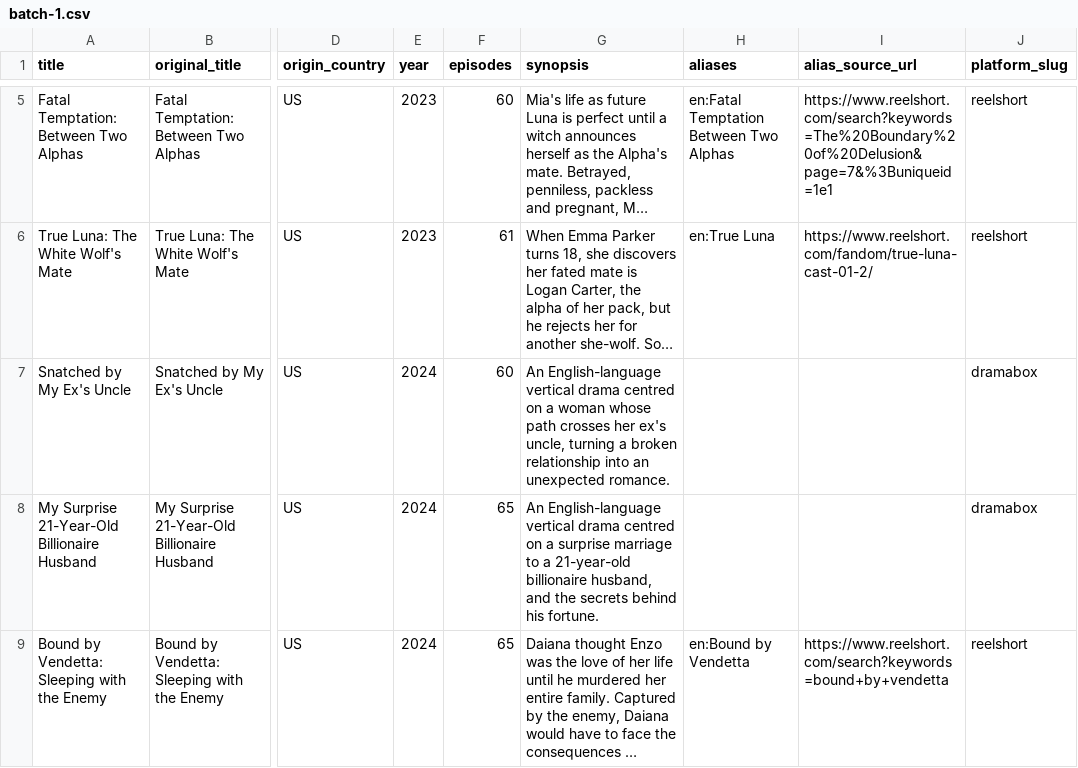
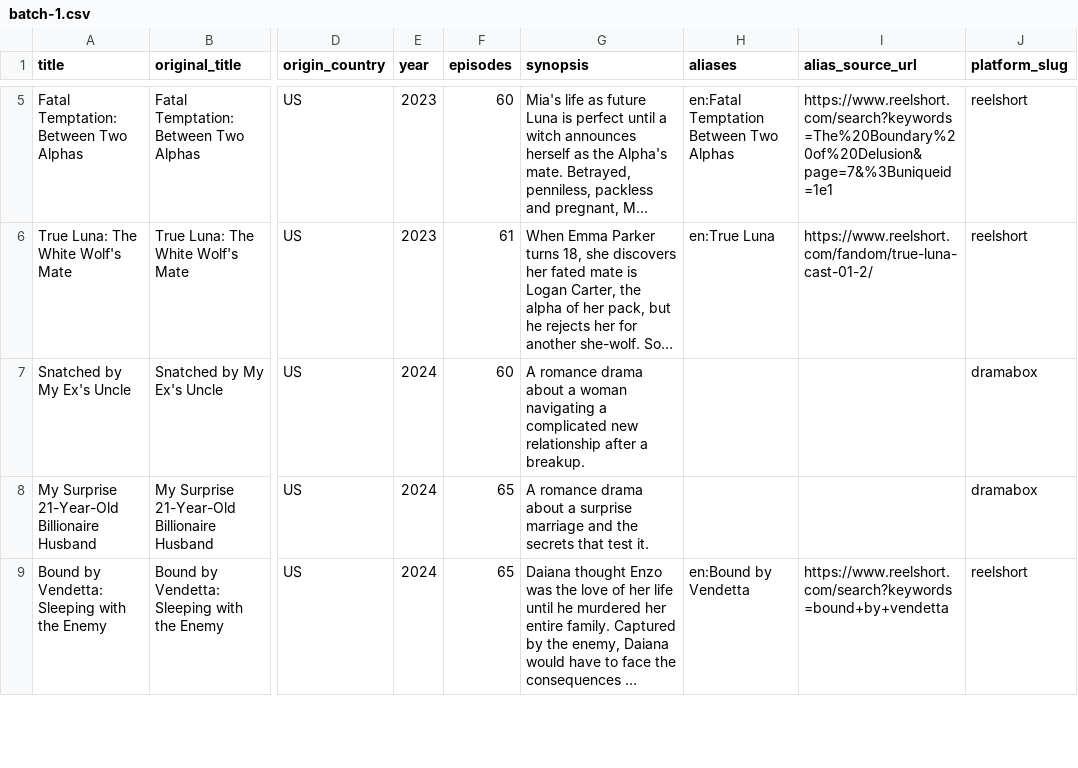
Before and after one commit to KarlMuzen/ShortDramaIndex, a CSV file: scripts/batch-1.csv, drawn as a sheet; only a part is shown, gaps mark what is left out; long unchanged cells end in …; the diff covers the shown part only; the diff names each change by its address in the sheet, - before the commit and + after, or states it on an @@ line.

```diff
--- a/scripts/batch-1.csv
+++ b/scripts/batch-1.csv
-G7 (synopsis): An English-language vertical drama centred on a woman whose path crosses her ex's uncle, turning a broken relationship into an unexpected romance.
+G7 (synopsis): A romance drama about a woman navigating a complicated new relationship after a breakup.
-G8 (synopsis): An English-language vertical drama centred on a surprise marriage to a 21-year-old billionaire husband, and the secrets behind his fortune.
+G8 (synopsis): A romance drama about a surprise marriage and the secrets that test it.
```
Also changed, not shown: 3 edited cells elsewhere in this file, scripts/sample.csv, 6 other files.
